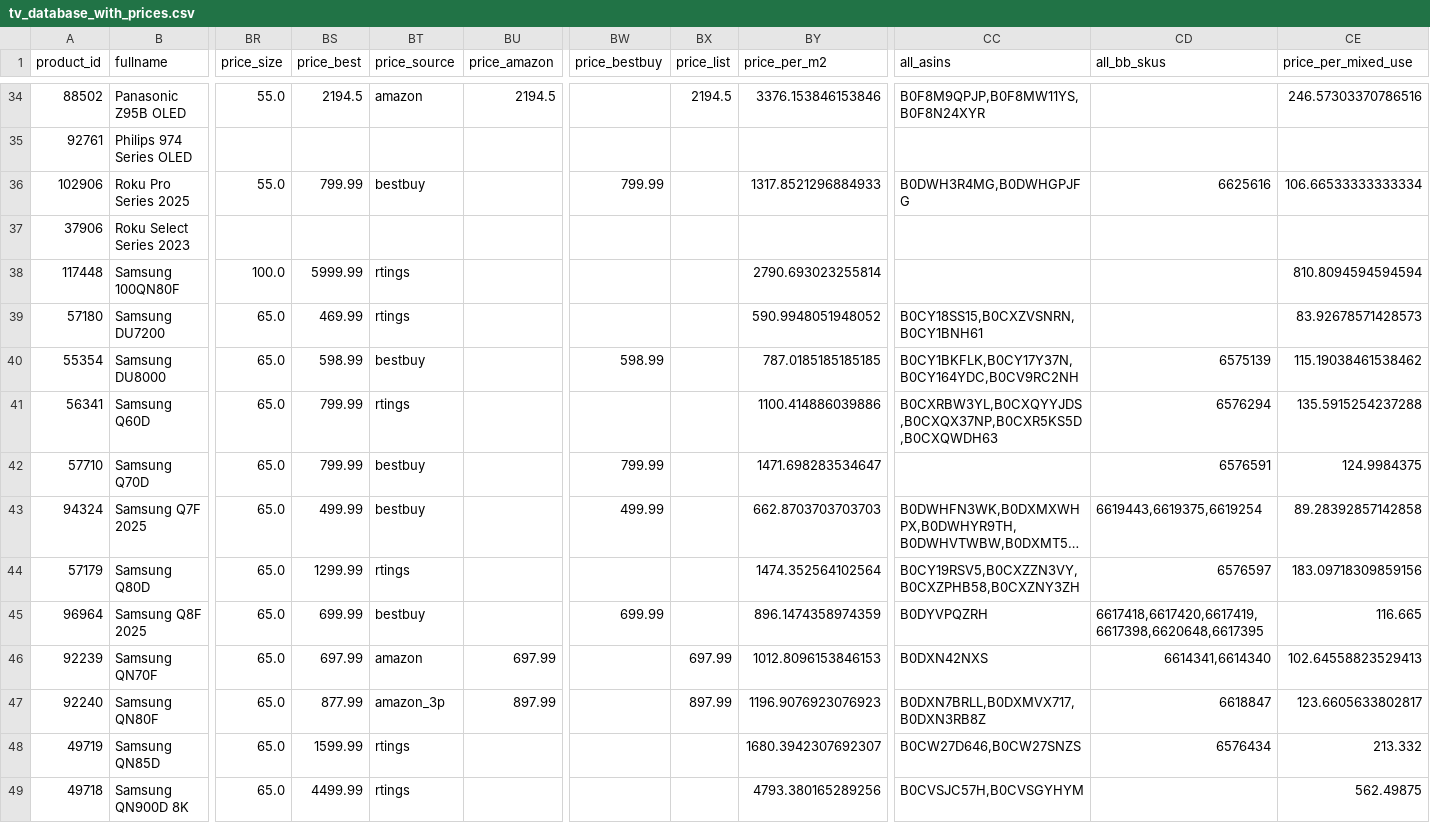
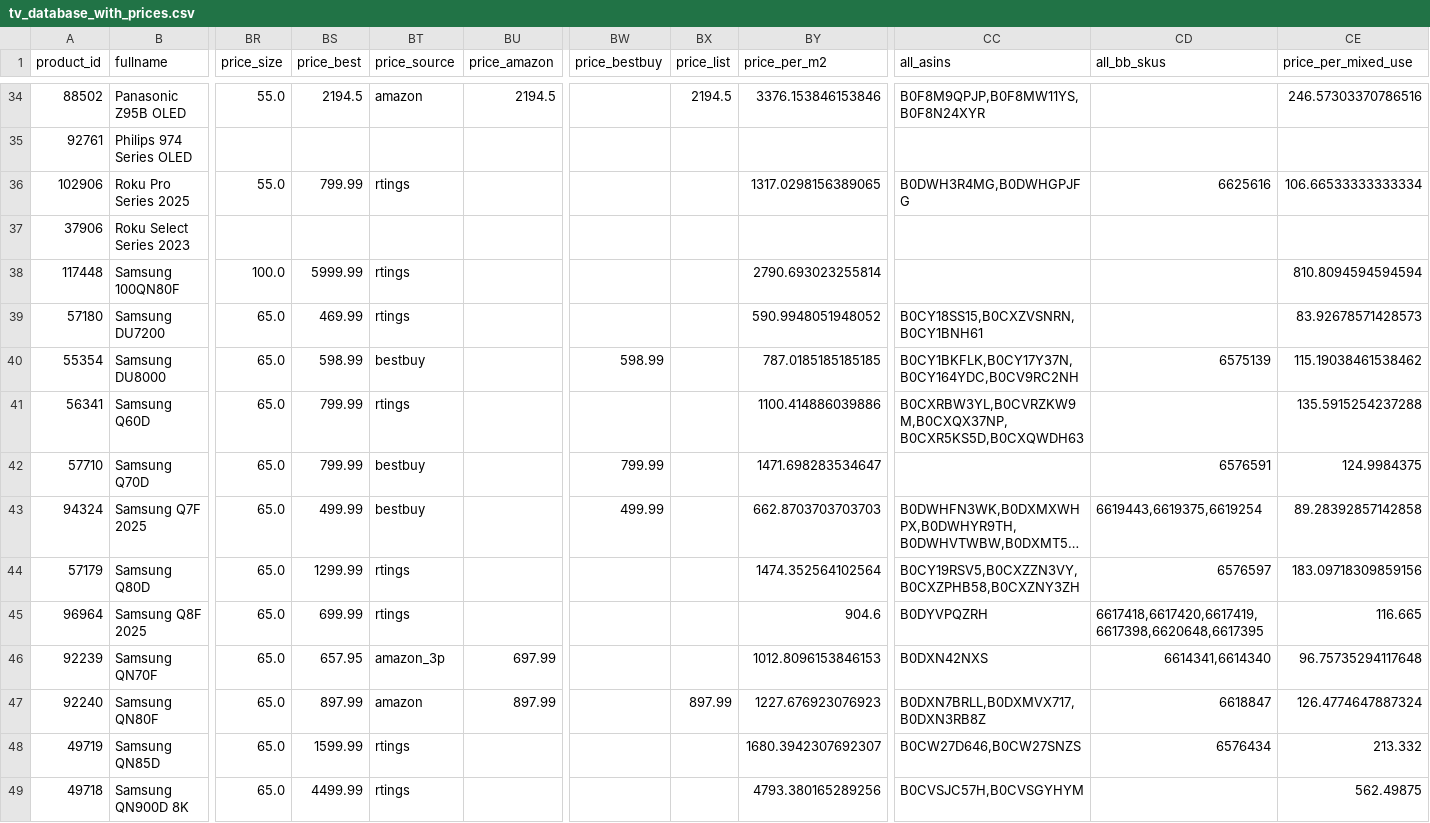
Before and after one commit to jy2k79/rtings-dashboard, a CSV file: data/tv_database_with_prices.csv, drawn as a sheet; only a part is shown, gaps mark what is left out; long unchanged cells end in …; the diff covers the shown part only; the diff names each change by its address in the sheet, - before the commit and + after, or states it on an @@ line.

```diff
--- a/data/tv_database_with_prices.csv
+++ b/data/tv_database_with_prices.csv
-BT36 (price_source): bestbuy
+BT36 (price_source): rtings
-BW36 (price_bestbuy): 799.99
+BW36 (price_bestbuy): (empty)
-BY36 (price_per_m2): 1317.8521296884933
+BY36 (price_per_m2): 1317.0298156389065
-CC41 (all_asins): B0CXRBW3YL,B0CXQYYJDS,B0CXQX37NP,B0CXR5KS5D,B0CXQWDH63
+CC41 (all_asins): B0CXRBW3YL,B0CVRZKW9M,B0CXQX37NP,B0CXR5KS5D,B0CXQWDH63
-CD41 (all_bb_skus): 6576294
+CD41 (all_bb_skus): (empty)
-BT45 (price_source): bestbuy
+BT45 (price_source): rtings
-BW45 (price_bestbuy): 699.99
+BW45 (price_bestbuy): (empty)
-BY45 (price_per_m2): 896.1474358974359
+BY45 (price_per_m2): 904.6
-BS46 (price_best): 697.99
+BS46 (price_best): 657.95
-BT46 (price_source): amazon
+BT46 (price_source): amazon_3p
-BX46 (price_list): 697.99
+BX46 (price_list): (empty)
-CE46 (price_per_mixed_use): 102.64558823529413
+CE46 (price_per_mixed_use): 96.75735294117648
-BS47 (price_best): 877.99
+BS47 (price_best): 897.99
-BT47 (price_source): amazon_3p
+BT47 (price_source): amazon
-BY47 (price_per_m2): 1196.9076923076923
+BY47 (price_per_m2): 1227.676923076923
-CE47 (price_per_mixed_use): 123.6605633802817
+CE47 (price_per_mixed_use): 126.4774647887324
```
Also changed, not shown: 85 edited cells elsewhere in this file, data/price_history.csv, data/tv_prices.csv, 2 other files.
